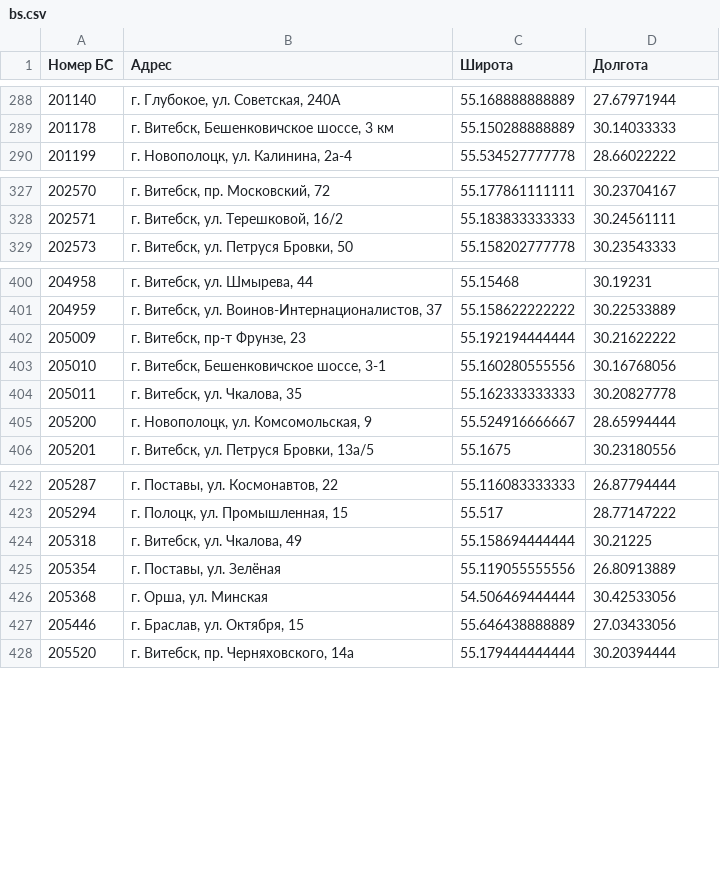
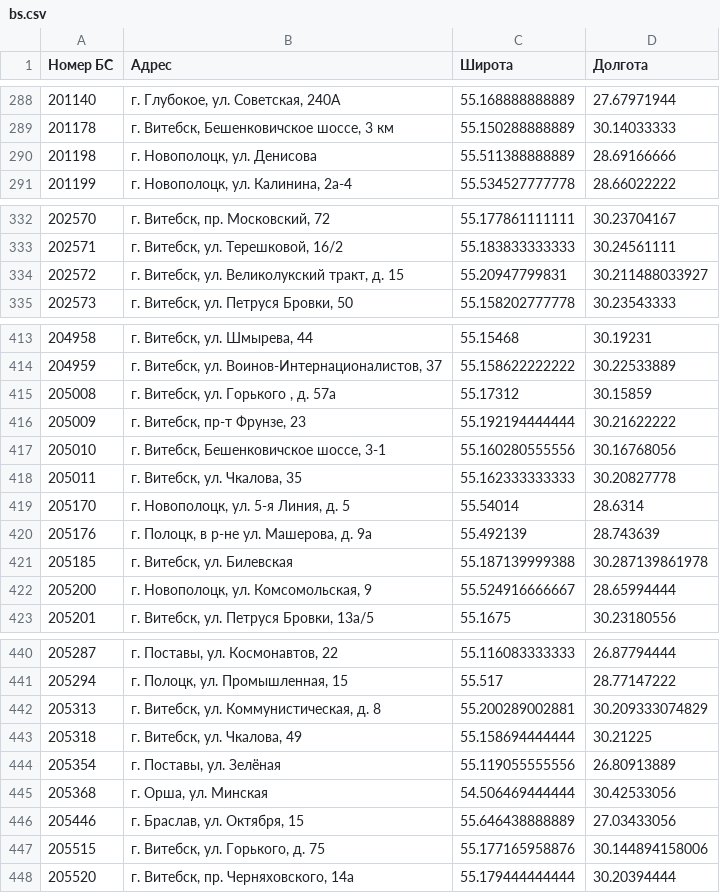
Before and after one commit to BYCellDatabase/beCloud, a CSV file: bs.csv, drawn as a sheet; only a part is shown, gaps mark what is left out; the diff covers the shown part only; the diff names each change by its address in the sheet, - before the commit and + after, or states it on an @@ line.

```diff
--- a/bs.csv
+++ b/bs.csv
+row 290: 201198 | г. Новополоцк, ул. Денисова | 55.511388888889 | 28.69166666
+row 334: 202572 | г. Витебск, ул. Великолукский тракт, д. 15 | 55.20947799831 | 30.211488033927
+row 415: 205008 | г. Витебск, ул. Горького , д. 57а | 55.17312 | 30.15859
+row 419: 205170 | г. Новополоцк, ул. 5-я Линия, д. 5 | 55.54014 | 28.6314
+row 420: 205176 | г. Полоцк, в р-не ул. Машерова, д. 9а | 55.492139 | 28.743639
+row 421: 205185 | г. Витебск, ул. Билевская | 55.187139999388 | 30.287139861978
+row 442: 205313 | г. Витебск, ул. Коммунистическая, д. 8 | 55.200289002881 | 30.209333074829
+row 447: 205515 | г. Витебск, ул. Горького, д. 75 | 55.177165958876 | 30.144894158006
```
Also changed, not shown: 16 added rows elsewhere in this file.
